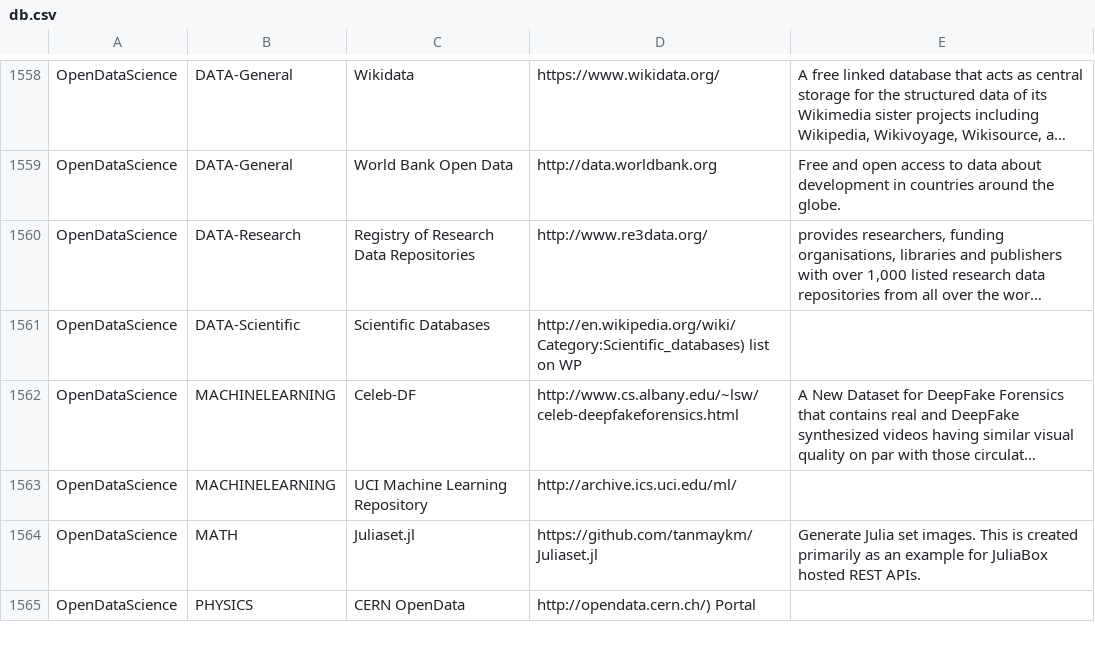
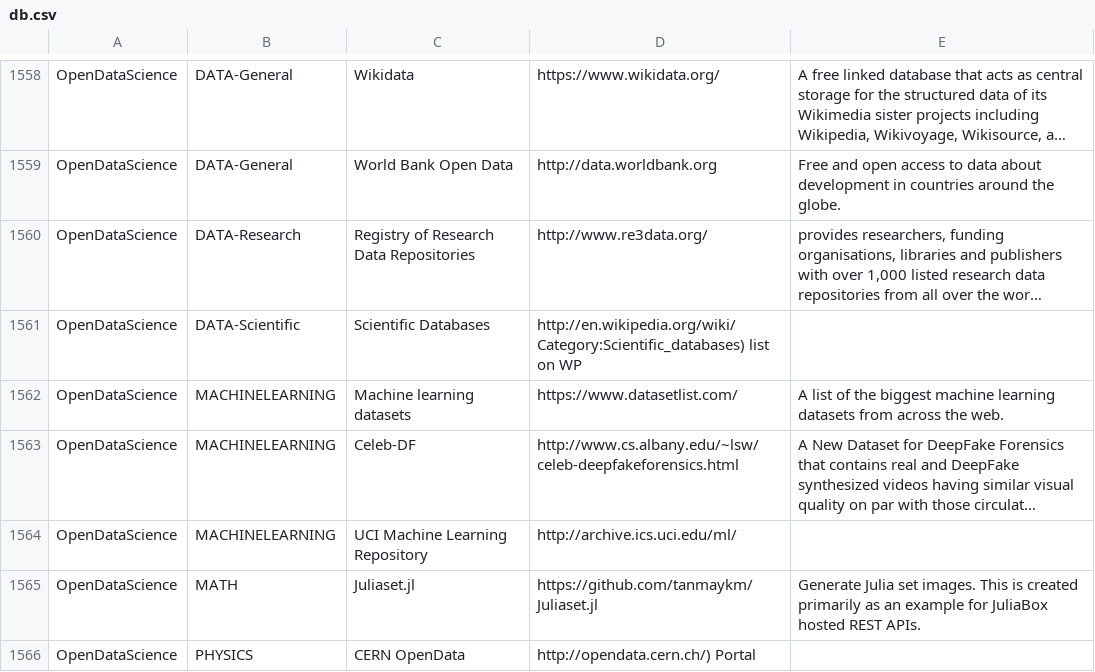
Before and after one commit to svaksha/Julia.jl, a CSV file: db.csv, drawn as a sheet; only a part is shown, gaps mark what is left out; long unchanged cells end in …; the diff names each change by its address in the sheet, - before the commit and + after, or states it on an @@ line.

Commit message:
Machine learning datasets

```diff
--- a/db.csv
+++ b/db.csv
+row 1562: OpenDataScience | MACHINELEARNING | Machine learning datasets | https://www.datasetlist.com/ | A list of the biggest machine learning datasets from across the web.
```
Also changed, not shown: 1 other file.
